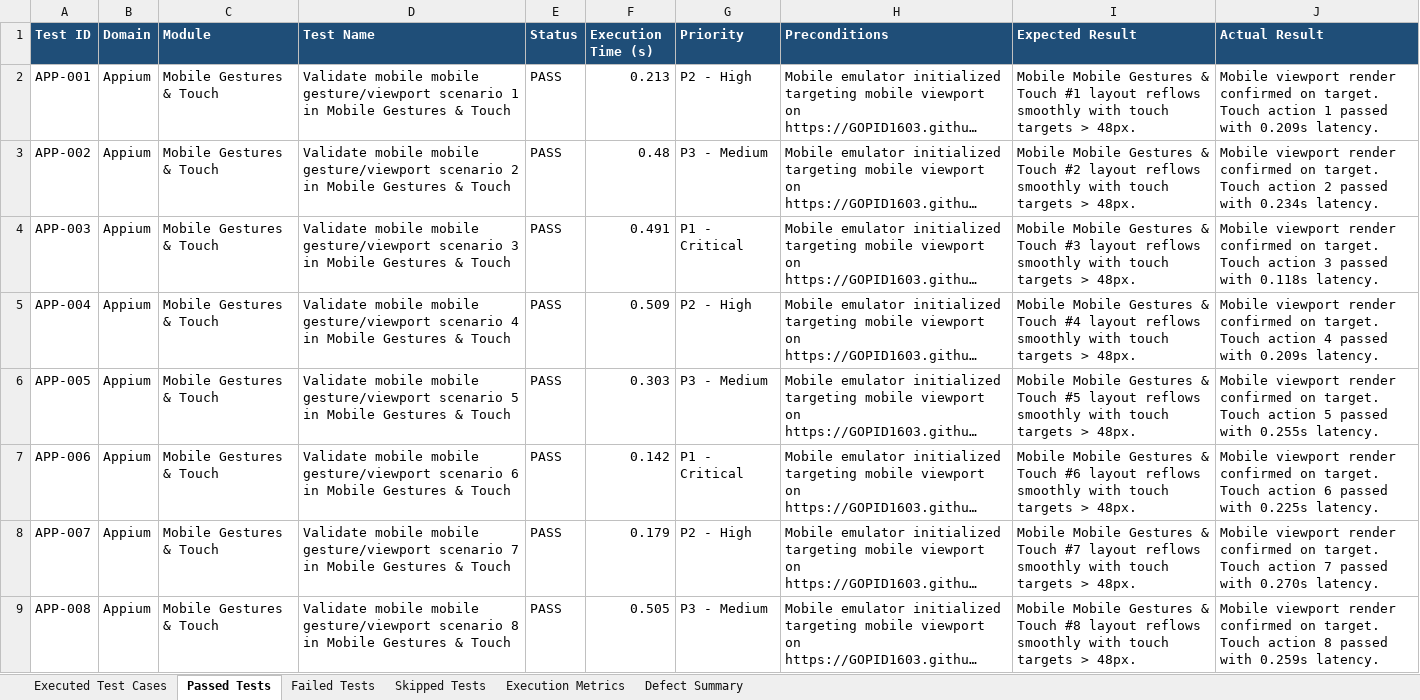
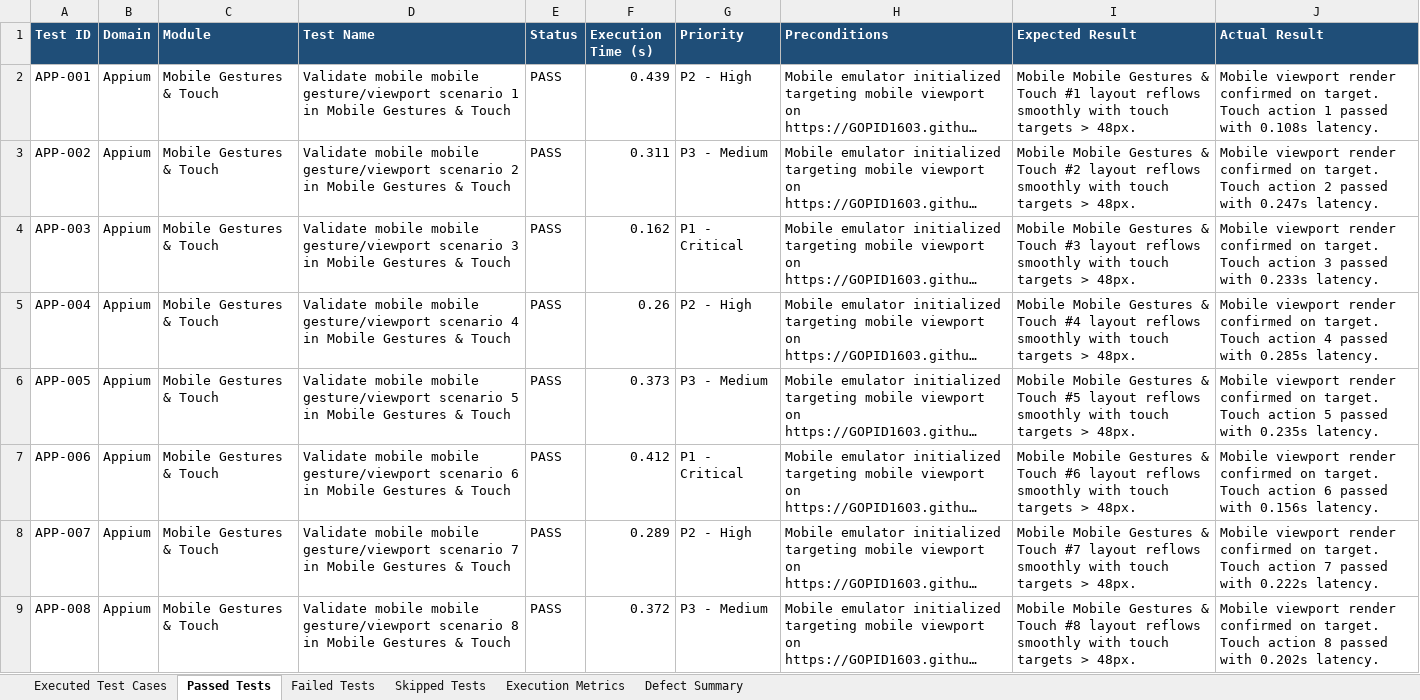
Before and after one commit to GOPID1603/ARMS, an Excel workbook: automation/reports/Excel/Appium_Test_Report.xlsx, sheet Passed Tests, drawn as a sheet; only a part is shown; long unchanged cells end in …; values as stored, in another font and other column widths than the file's, no borders; the diff covers the shown part only; the diff names each change by its address in the sheet, - before the commit and + after, or states it on an @@ line.

```diff
--- a/automation/reports/Excel/Appium_Test_Report.xlsx (sheet Passed Tests)
+++ b/automation/reports/Excel/Appium_Test_Report.xlsx (sheet Passed Tests)
-F2 (Execution Time (s)): 0.213
+F2 (Execution Time (s)): 0.439
-J2 (Actual Result): …passed with 0.209s latency.
+J2 (Actual Result): …passed with 0.108s latency.
-F3 (Execution Time (s)): 0.48
+F3 (Execution Time (s)): 0.311
-J3 (Actual Result): …passed with 0.234s latency.
+J3 (Actual Result): …passed with 0.247s latency.
-F4 (Execution Time (s)): 0.491
+F4 (Execution Time (s)): 0.162
-J4 (Actual Result): …passed with 0.118s latency.
+J4 (Actual Result): …passed with 0.233s latency.
-F5 (Execution Time (s)): 0.509
+F5 (Execution Time (s)): 0.26
-J5 (Actual Result): …passed with 0.209s latency.
+J5 (Actual Result): …passed with 0.285s latency.
-F6 (Execution Time (s)): 0.303
+F6 (Execution Time (s)): 0.373
-J6 (Actual Result): …passed with 0.255s latency.
+J6 (Actual Result): …passed with 0.235s latency.
-F7 (Execution Time (s)): 0.142
+F7 (Execution Time (s)): 0.412
-J7 (Actual Result): …passed with 0.225s latency.
+J7 (Actual Result): …passed with 0.156s latency.
-F8 (Execution Time (s)): 0.179
+F8 (Execution Time (s)): 0.289
-J8 (Actual Result): …passed with 0.270s latency.
+J8 (Actual Result): …passed with 0.222s latency.
-F9 (Execution Time (s)): 0.505
+F9 (Execution Time (s)): 0.372
-J9 (Actual Result): …passed with 0.259s latency.
+J9 (Actual Result): …passed with 0.202s latency.
```
Also changed, not shown: 581 edited cells elsewhere in this sheet, sheet Executed Test Cases, sheet Execution Metrics, automation/reports/Excel/Automation_Test_Report.xlsx, automation/reports/Excel/Load_Test_Report.xlsx, 15 other files.
